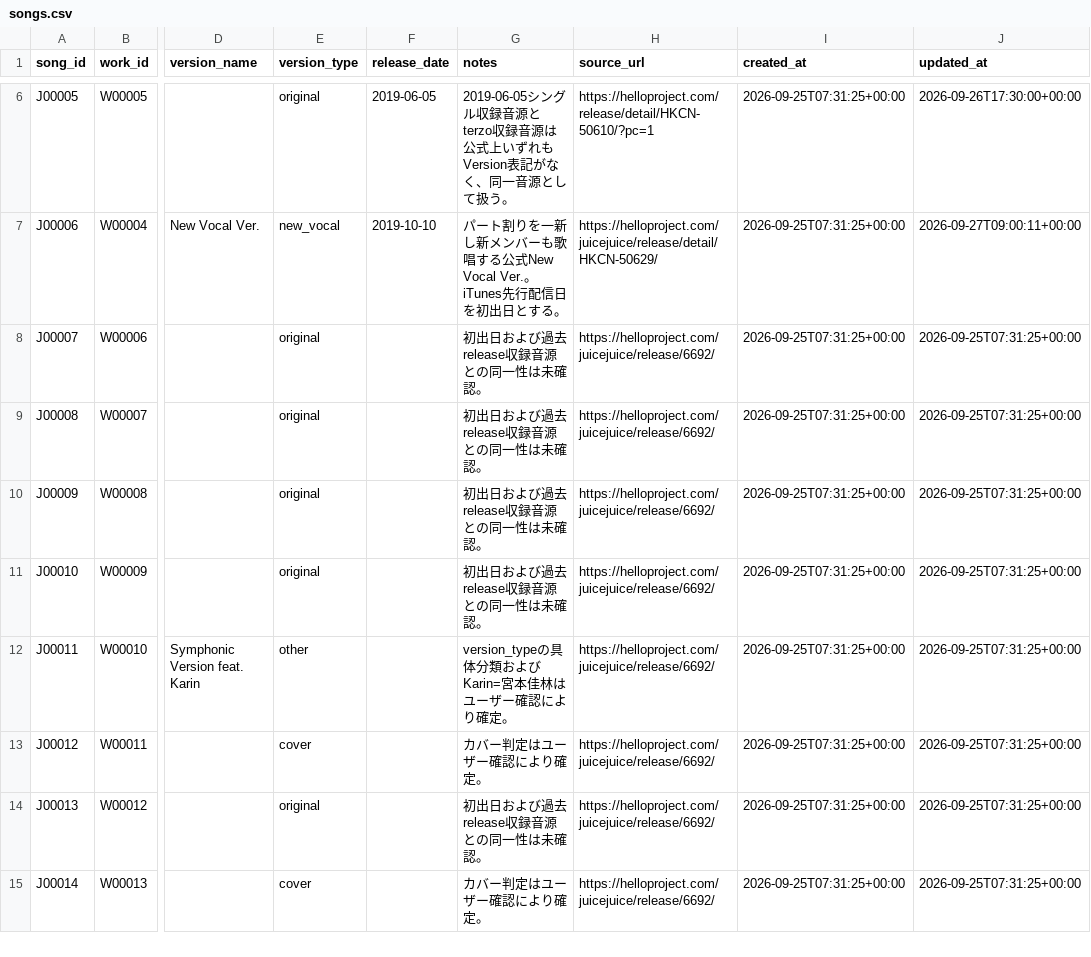
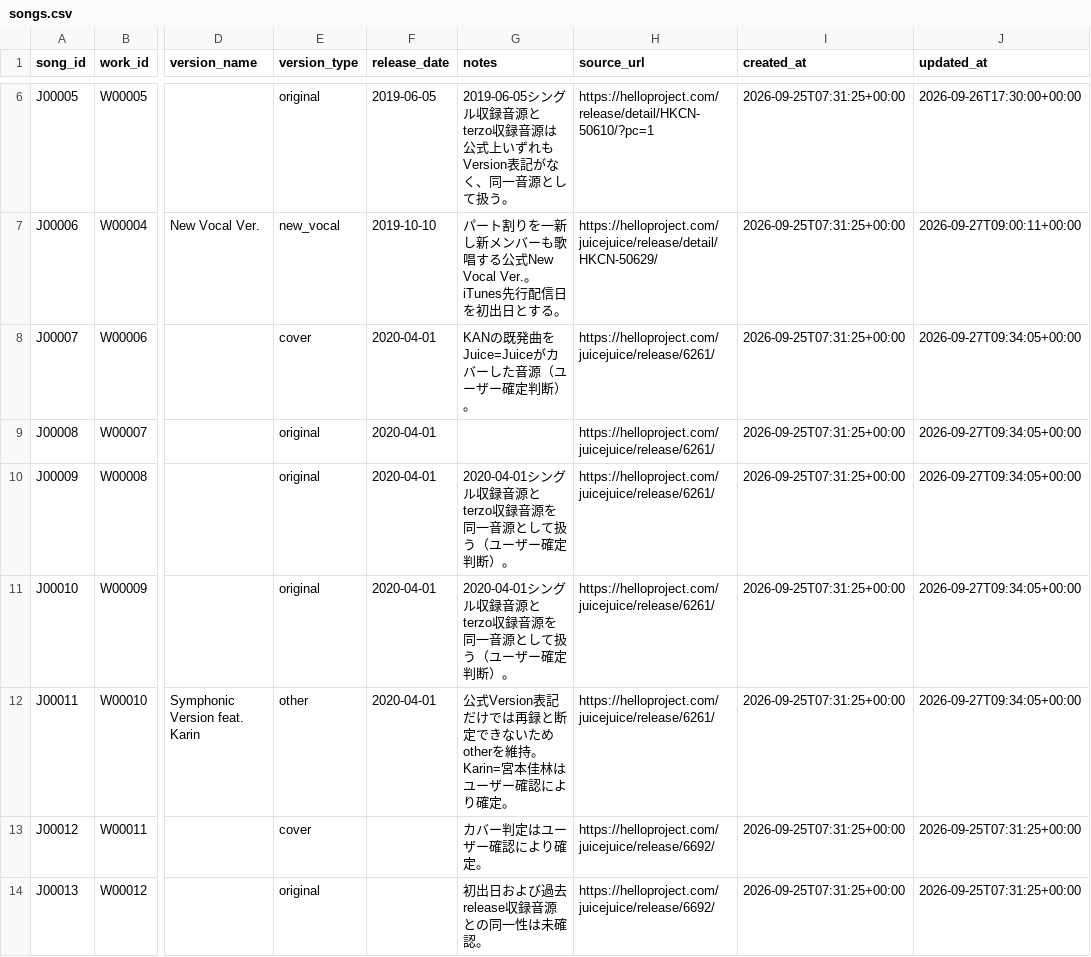
Before and after one commit to YutoSuga/helloproject-song-data, a CSV file: data/songs.csv, drawn as a sheet; only a part is shown, gaps mark what is left out; the shorter side is filled out with more unchanged rows; the diff names each change by its address in the sheet, - before the commit and + after, or states it on an @@ line.

Commit message:
data: apply Juice=Juice A-3 song decisions

```diff
--- a/data/songs.csv
+++ b/data/songs.csv
-E8 (version_type): original
+E8 (version_type): cover
-F8:F12 (release_date): (empty)
+F8:F12 (release_date): 2020-04-01
-G8 (notes): 初出日および過去release収録音源との同一性は未確認。
+G8 (notes): KANの既発曲をJuice=Juiceがカバーした音源（ユーザー確定判断）。
-H8:H12 (source_url): https://helloproject.com/juicejuice/release/6692/
+H8:H12 (source_url): https://helloproject.com/juicejuice/release/6261/
-J8:J12 (updated_at): 2026-09-25T07:31:25+00:00
+J8:J12 (updated_at): 2026-09-27T09:34:05+00:00
-G9 (notes): 初出日および過去release収録音源との同一性は未確認。
+G9 (notes): (empty)
-G10:G11 (notes): 初出日および過去release収録音源との同一性は未確認。
+G10:G11 (notes): 2020-04-01シングル収録音源とterzo収録音源を同一音源として扱う（ユーザー確定判断）。
-G12 (notes): version_typeの具体分類およびKarin=宮本佳…
+G12 (notes): 公式Version表記だけでは再録と断定できないためotherを維持。Karin=宮本佳…
```
Also changed, not shown: 1 other file.
